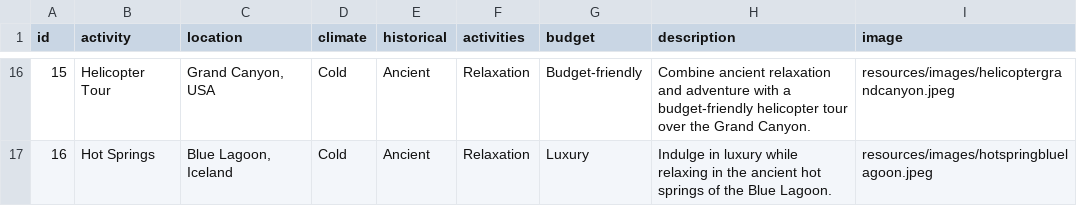
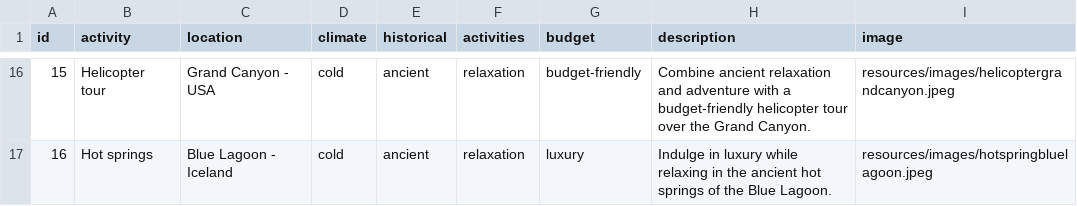
Before and after one commit to andr3wnguyen/kotlin_react, a CSV file: server/src/main/kotlin/org/starter/datastorage/events.csv, drawn as a sheet; only a part is shown, gaps mark what is left out; the diff covers the shown part only.

```diff
--- a/server/src/main/kotlin/org/starter/datastorage/events.csv
+++ b/server/src/main/kotlin/org/starter/datastorage/events.csv
@@ -16,2 +16,2 @@
-15,"Helicopter Tour","Grand Canyon, USA","Cold","Ancient","Relaxation","Budget-friendly","Combine ancient relaxation and adventure with a budget-friendly helicopter tour over the Grand Canyon.","resources/images/helicoptergrandcanyon.jpeg"
-16,"Hot Springs","Blue Lagoon, Iceland","Cold","Ancient","Relaxation","Luxury","Indulge in luxury while relaxing in the ancient hot springs of the Blue Lagoon.","resources/images/hotspringbluelagoon.jpeg"
+15,"Helicopter tour","Grand Canyon - USA","cold","ancient","relaxation","budget-friendly","Combine ancient relaxation and adventure with a budget-friendly helicopter tour over the Grand Canyon.","resources/images/helicoptergrandcanyon.jpeg"
+16,"Hot springs","Blue Lagoon - Iceland","cold","ancient","relaxation","luxury","Indulge in luxury while relaxing in the ancient hot springs of the Blue Lagoon.","resources/images/hotspringbluelagoon.jpeg"
```
Also changed, not shown: 74 edited cells elsewhere in this file.
